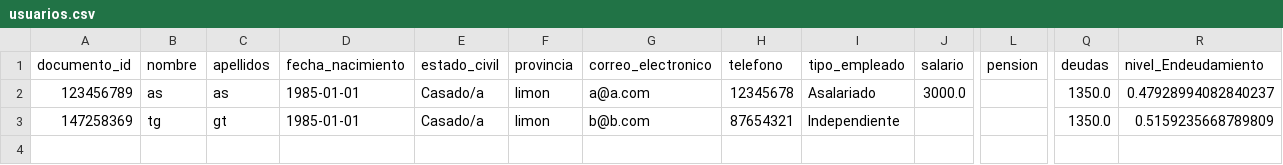
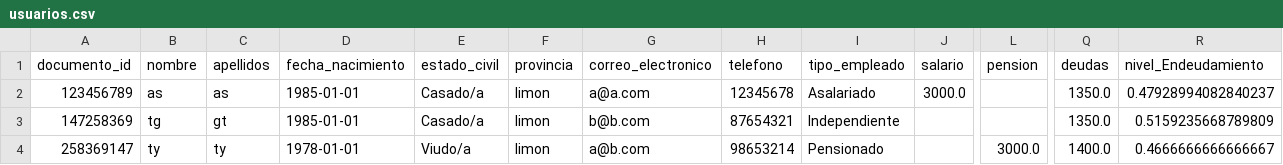
Before and after one commit to programercr/ModeloGestionCrediticia, a CSV file: usuarios.csv, drawn as a sheet; only a part is shown, gaps mark what is left out; rows hold the shown columns only; the diff names each change by its address in the sheet, - before the commit and + after, or states it on an @@ line.

```diff
--- a/usuarios.csv
+++ b/usuarios.csv
+row 4: 258369147 | ty | ty | 1978-01-01 | Viudo/a | limon | a@b.com | 98653214 | Pensionado |  | 3000.0 | 1400.0 | 0.4666666666666667
```
Also changed, not shown: 1 other file.
